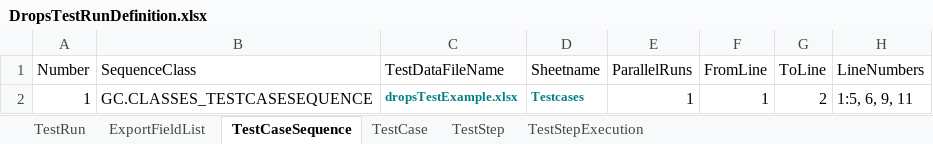
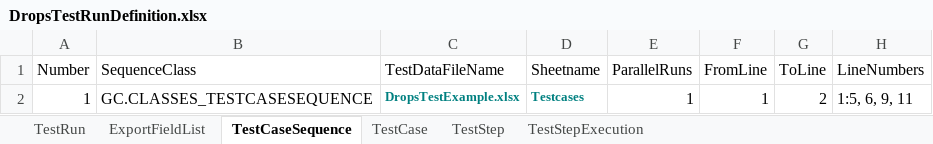
Before and after one commit to Athos1972/baangt, an Excel workbook: DropsTestRunDefinition.xlsx, sheet TestCaseSequence, drawn as a sheet; values as stored, in another font and other column widths than the file's, no borders; the diff names each change by its address in the sheet, - before the commit and + after, or states it on an @@ line.

Commit message:
Wrong datafilename

```diff
--- a/DropsTestRunDefinition.xlsx (sheet TestCaseSequence)
+++ b/DropsTestRunDefinition.xlsx (sheet TestCaseSequence)
-C2 (TestDataFileName): dropsTestExample.xlsx
+C2 (TestDataFileName): DropsTestExample.xlsx
```
